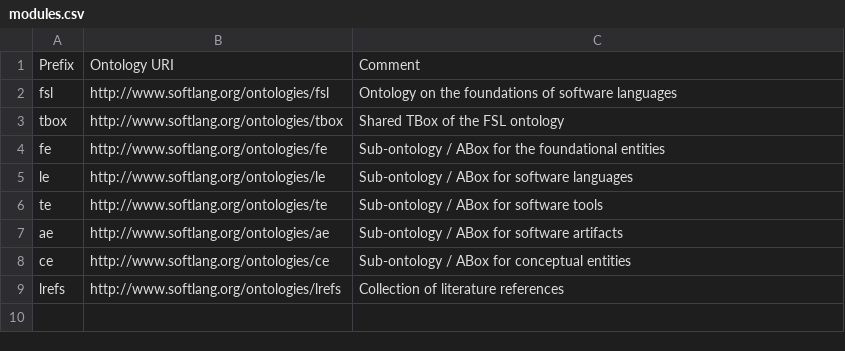
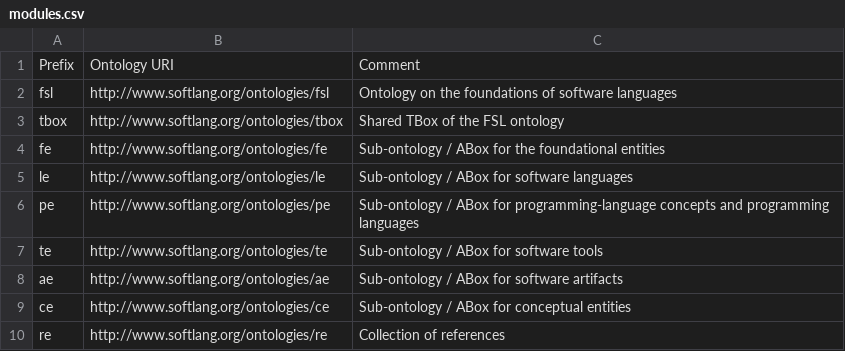
Before and after one commit to existentialcoder/fsl, a CSV file: ontologies/modules.csv, drawn as a sheet; removed rows and columns are numbered as before the commit, all else as after; the diff names each change by its address in the sheet, - before the commit and + after, or states it on an @@ line.

```diff
--- a/ontologies/modules.csv
+++ b/ontologies/modules.csv
+row 6: pe | http://www.softlang.org/ontologies/pe | Sub-ontology / ABox for programming-language concepts and programming languages
-row 9: lrefs | http://www.softlang.org/ontologies/lrefs | Collection of literature references
+row 10: re | http://www.softlang.org/ontologies/re | Collection of references
```
Also changed, not shown: 10 other files.
